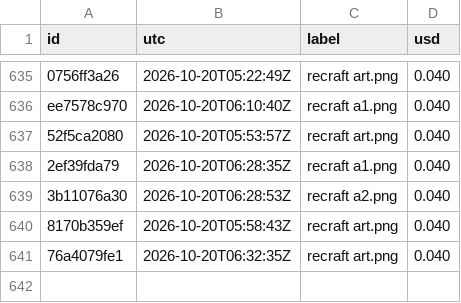
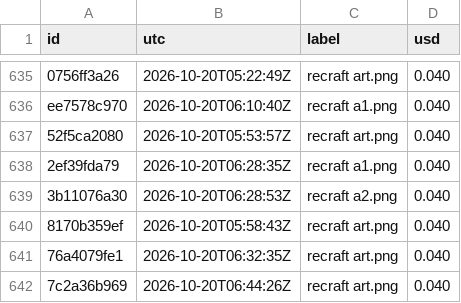
Before and after one commit to captainunderpantz67/graphicteesco, a CSV file: docs/fal-spend.csv, drawn as a sheet; only a part is shown, gaps mark what is left out.

```diff
--- a/docs/fal-spend.csv
+++ b/docs/fal-spend.csv
@@ -641 +641,2 @@ ee7578c970,2026-10-20T06:10:40Z,recraft a1.png,0.040
 76a4079fe1,2026-10-20T06:32:35Z,recraft art.png,0.040
+7c2a36b969,2026-10-20T06:44:26Z,recraft art.png,0.040
```
Also changed, not shown: 33 other files.
